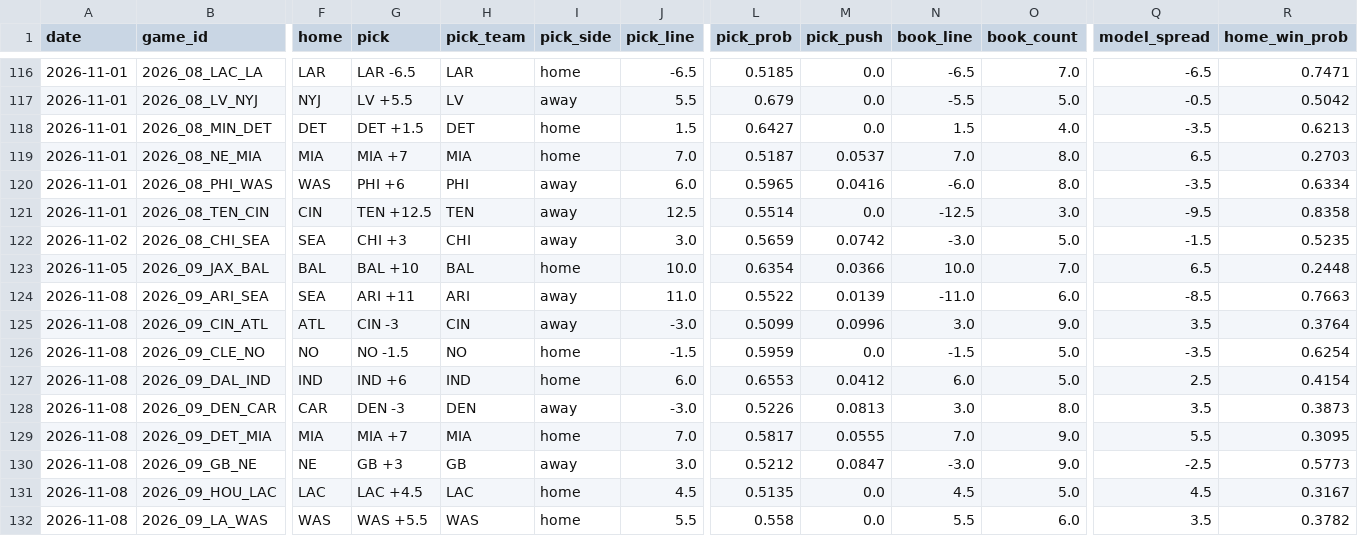
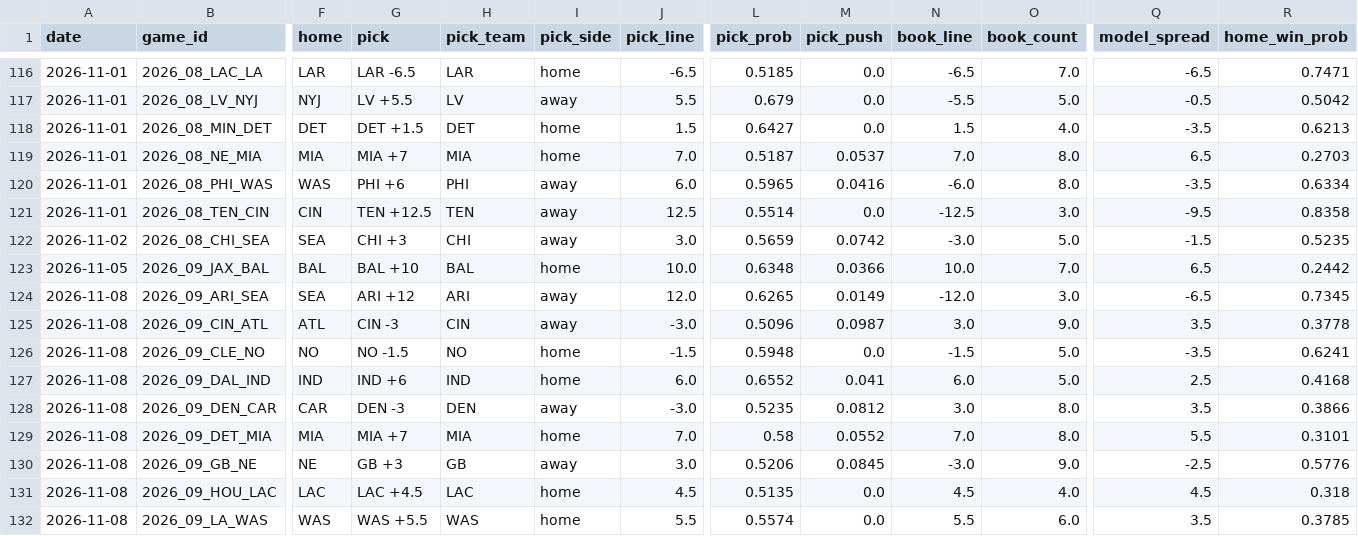
Before and after one commit to azcal/mbm-nfl, a CSV file: logs/picks.csv, drawn as a sheet; only a part is shown, gaps mark what is left out; the diff covers the shown part only; the diff names each change by its address in the sheet, - before the commit and + after, or states it on an @@ line.

```diff
--- a/logs/picks.csv
+++ b/logs/picks.csv
-L123 (pick_prob): 0.6354
+L123 (pick_prob): 0.6348
-R123 (home_win_prob): 0.2448
+R123 (home_win_prob): 0.2442
-G124 (pick): ARI +11
+G124 (pick): ARI +12
-J124 (pick_line): 11.0
+J124 (pick_line): 12.0
-L124 (pick_prob): 0.5522
+L124 (pick_prob): 0.6265
-M124 (pick_push): 0.0139
+M124 (pick_push): 0.0149
-N124 (book_line): -11.0
+N124 (book_line): -12.0
-O124 (book_count): 6.0
+O124 (book_count): 3.0
-Q124 (model_spread): -8.5
+Q124 (model_spread): -6.5
-R124 (home_win_prob): 0.7663
+R124 (home_win_prob): 0.7345
-L125 (pick_prob): 0.5099
+L125 (pick_prob): 0.5096
-M125 (pick_push): 0.0996
+M125 (pick_push): 0.0987
-R125 (home_win_prob): 0.3764
+R125 (home_win_prob): 0.3778
-L126 (pick_prob): 0.5959
+L126 (pick_prob): 0.5948
-R126 (home_win_prob): 0.6254
+R126 (home_win_prob): 0.6241
-L127 (pick_prob): 0.6553
+L127 (pick_prob): 0.6552
-M127 (pick_push): 0.0412
+M127 (pick_push): 0.041
-R127 (home_win_prob): 0.4154
+R127 (home_win_prob): 0.4168
-L128 (pick_prob): 0.5226
+L128 (pick_prob): 0.5235
-M128 (pick_push): 0.0813
+M128 (pick_push): 0.0812
-R128 (home_win_prob): 0.3873
+R128 (home_win_prob): 0.3866
-L129 (pick_prob): 0.5817
+L129 (pick_prob): 0.58
-M129 (pick_push): 0.0555
+M129 (pick_push): 0.0552
-O129 (book_count): 9.0
+O129 (book_count): 8.0
-R129 (home_win_prob): 0.3095
+R129 (home_win_prob): 0.3101
-L130 (pick_prob): 0.5212
+L130 (pick_prob): 0.5206
-M130 (pick_push): 0.0847
+M130 (pick_push): 0.0845
-R130 (home_win_prob): 0.5773
+R130 (home_win_prob): 0.5776
-O131 (book_count): 5.0
+O131 (book_count): 4.0
-R131 (home_win_prob): 0.3167
+R131 (home_win_prob): 0.318
-L132 (pick_prob): 0.558
+L132 (pick_prob): 0.5574
-R132 (home_win_prob): 0.3782
+R132 (home_win_prob): 0.3785
```
Also changed, not shown: 17 edited cells elsewhere in this file, logs/alt_grid.csv, logs/edgedesk_export.csv, 4 other files.
